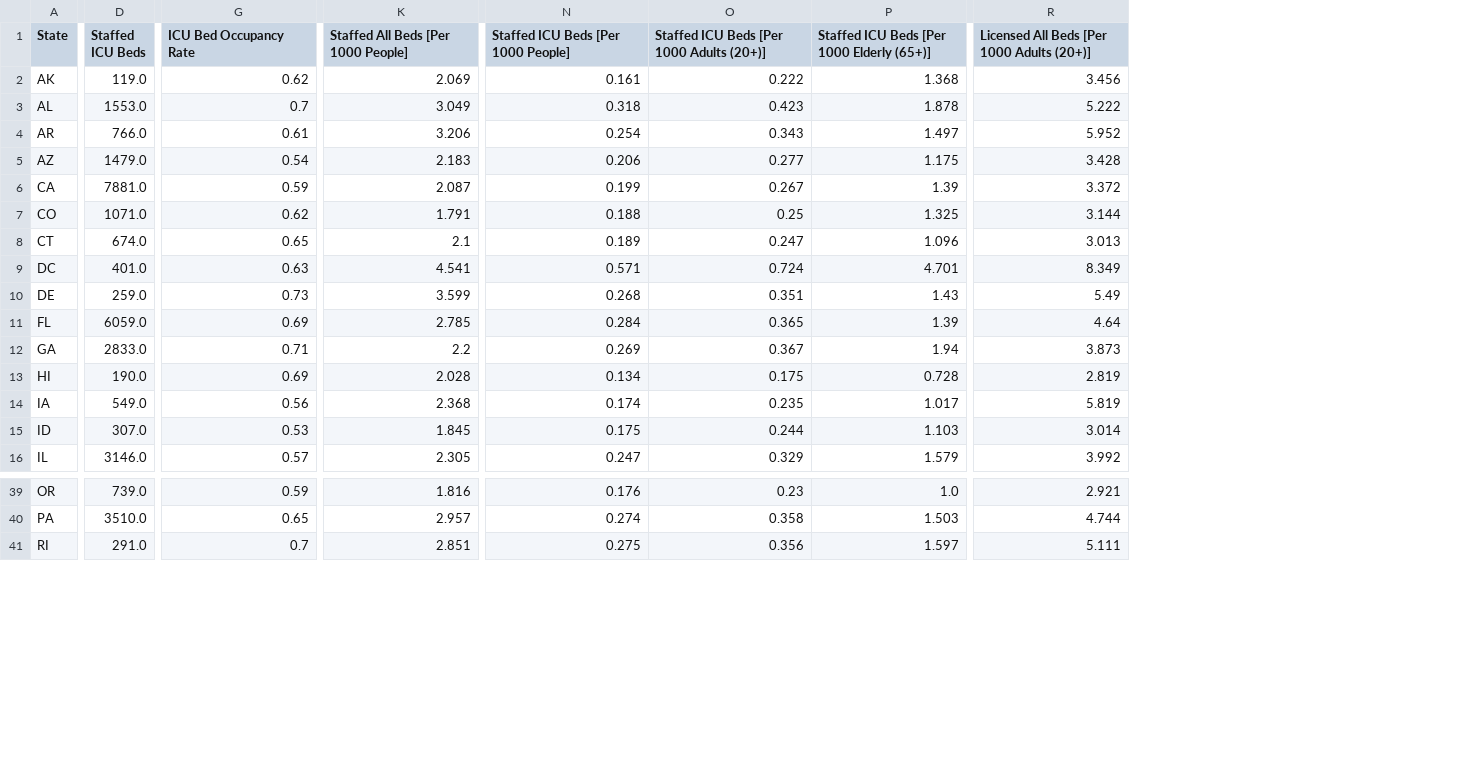
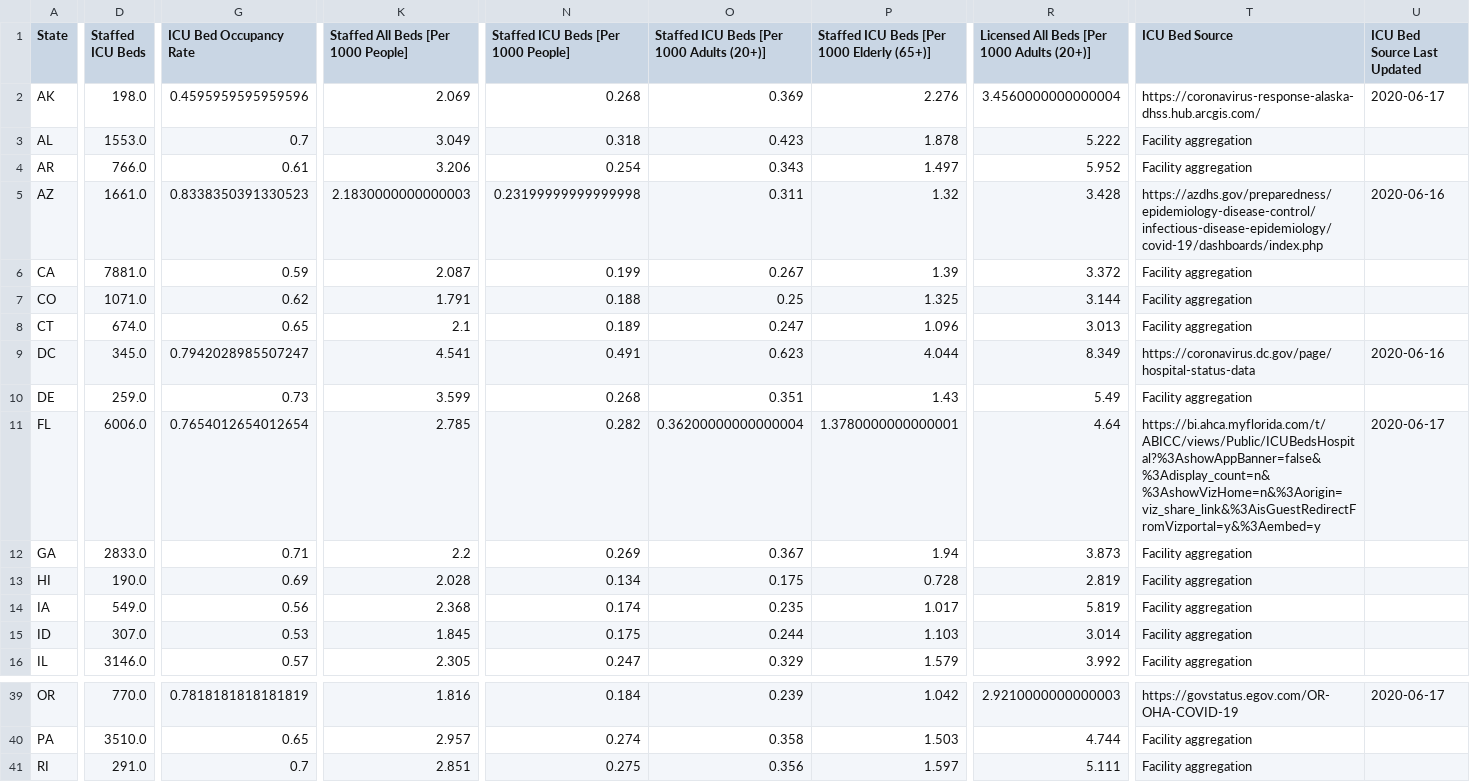
Before and after one commit to covidcaremap/covid19-healthsystemcapacity, a CSV file: data/published/us_healthcare_capacity-state-CovidCareMap.csv, drawn as a sheet; only a part is shown, gaps mark what is left out; the diff covers the shown part only; the diff names each change by its address in the sheet, - before the commit and + after, or states it on an @@ line.

Commit message:
nb to create state or county override via airtable form entry

```diff
--- a/data/published/us_healthcare_capacity-state-CovidCareMap.csv
+++ b/data/published/us_healthcare_capacity-state-CovidCareMap.csv
+column T (ICU Bed Source), rows 2-16: https://coronavirus-response-alaska-dhss.hub.arcgis.com/ | Facility aggregation | Facility aggregation | https://azdhs.gov/preparedness/epidemiology-disease-control/infectious-disease-epidemiology/covid-19/dashboards/index.php | Facility aggregation | Facility aggregation | Facility aggregation | https://coronavirus.dc.gov/page/hospital-status-data | Facility aggregation | https://bi.ahca.myflorida.com/t/ABICC/views/Public/ICUBedsHospital?%3AshowAppBanner=false&%3Adisplay_count=n&%3AshowVizHome=n&%3Aorigin=viz_share_link&%3AisGuestRedirectFromVizportal=y&%3Aembed=y | Facility aggregation | Facility aggregation | Facility aggregation | Facility aggregation | Facility aggregation; rows 39-41: https://govstatus.egov.com/OR-OHA-COVID-19 | Facility aggregation | Facility aggregation
+column U (ICU Bed Source Last Updated), rows 2-11: 2020-06-17 |  |  | 2020-06-16 |  |  |  | 2020-06-16 |  | 2020-06-17; row 39: 2020-06-17
-D2 (Staffed ICU Beds): 119.0
+D2 (Staffed ICU Beds): 198.0
-G2 (ICU Bed Occupancy Rate): 0.62
+G2 (ICU Bed Occupancy Rate): 0.4595959595959596
-N2: 0.161
+N2: 0.268
-O2: 0.222
+O2: 0.369
-P2: 1.368
+P2: 2.276
-R2: 3.456
+R2: 3.4560000000000004
-D5 (Staffed ICU Beds): 1479.0
+D5 (Staffed ICU Beds): 1661.0
-G5 (ICU Bed Occupancy Rate): 0.54
+G5 (ICU Bed Occupancy Rate): 0.8338350391330523
-K5: 2.183
+K5: 2.1830000000000003
-N5: 0.206
+N5: 0.23199999999999998
-O5: 0.277
+O5: 0.311
-P5: 1.175
+P5: 1.32
-D9 (Staffed ICU Beds): 401.0
+D9 (Staffed ICU Beds): 345.0
-G9 (ICU Bed Occupancy Rate): 0.63
+G9 (ICU Bed Occupancy Rate): 0.7942028985507247
-N9: 0.571
+N9: 0.491
-O9: 0.724
+O9: 0.623
-P9: 4.701
+P9: 4.044
-D11 (Staffed ICU Beds): 6059.0
+D11 (Staffed ICU Beds): 6006.0
-G11 (ICU Bed Occupancy Rate): 0.69
+G11 (ICU Bed Occupancy Rate): 0.7654012654012654
-N11: 0.284
+N11: 0.282
-O11: 0.365
+O11: 0.36200000000000004
-P11: 1.39
+P11: 1.3780000000000001
-D39 (Staffed ICU Beds): 739.0
+D39 (Staffed ICU Beds): 770.0
-G39 (ICU Bed Occupancy Rate): 0.59
+G39 (ICU Bed Occupancy Rate): 0.7818181818181819
-N39: 0.176
+N39: 0.184
-O39: 0.23
+O39: 0.239
-P39: 1.0
+P39: 1.042
-R39: 2.921
+R39: 2.9210000000000003
```
Also changed, not shown: 59 edited cells elsewhere in this file, 9 other files.
